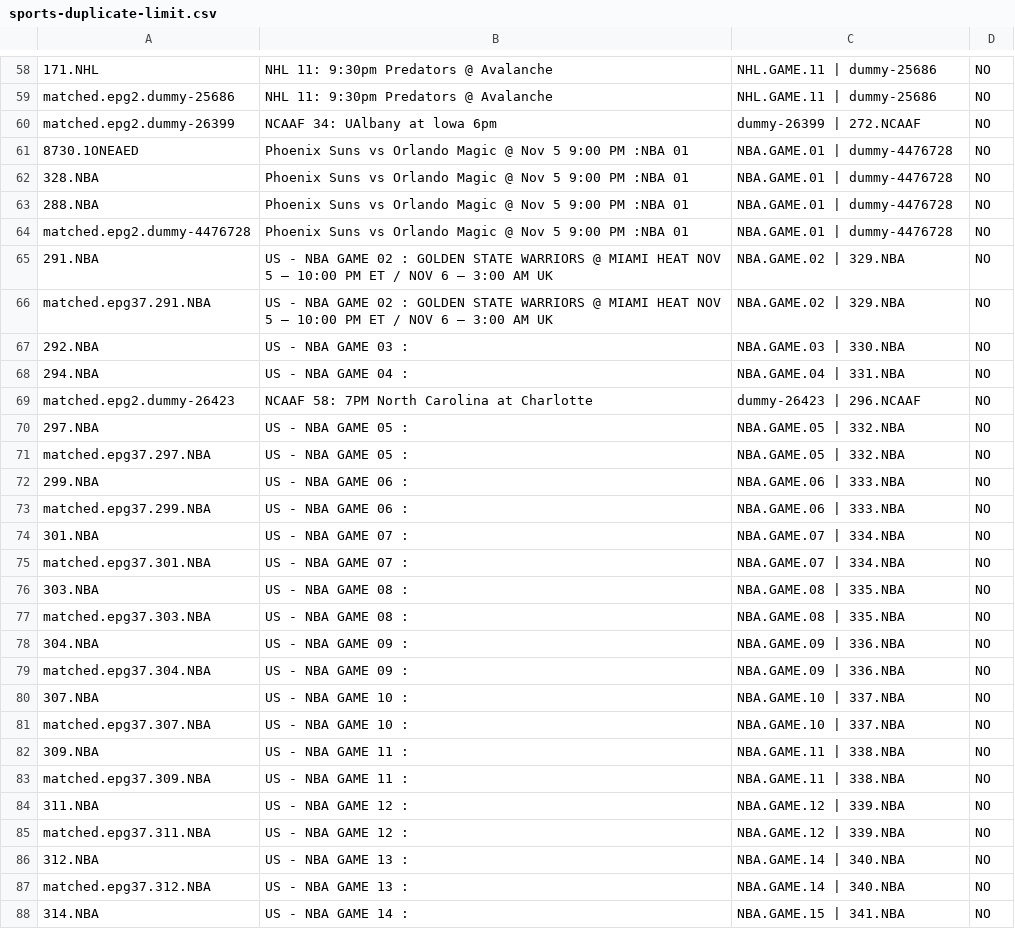
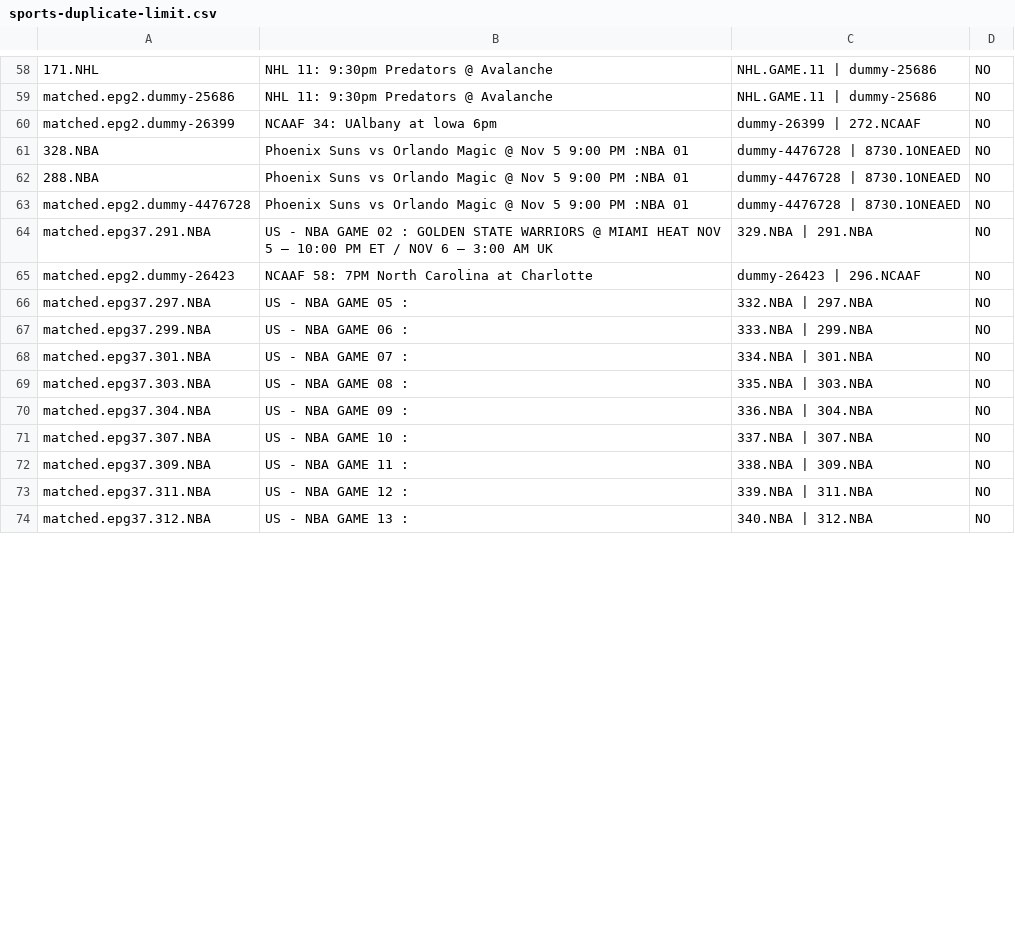
Before and after one commit to 55Corndog1337/My-EPG-v2, a CSV file: reports/sports-duplicate-limit.csv, drawn as a sheet; only a part is shown, gaps mark what is left out; the diff covers the shown part only.

```diff
--- a/reports/sports-duplicate-limit.csv
+++ b/reports/sports-duplicate-limit.csv
@@ -60,29 +60,15 @@ matched.epg2.dummy-25686,NHL 11: 9:30pm Predators @ Avalanche,NHL.GAME.11 | dumm
 matched.epg2.dummy-26399,NCAAF 34: UAlbany at lowa 6pm,dummy-26399 | 272.NCAAF,NO
-8730.1ONEAED,Phoenix Suns vs Orlando Magic @ Nov 5 9:00 PM :NBA  01,NBA.GAME.01 | dummy-4476728,NO
-328.NBA,Phoenix Suns vs Orlando Magic @ Nov 5 9:00 PM :NBA  01,NBA.GAME.01 | dummy-4476728,NO
-288.NBA,Phoenix Suns vs Orlando Magic @ Nov 5 9:00 PM :NBA  01,NBA.GAME.01 | dummy-4476728,NO
-matched.epg2.dummy-4476728,Phoenix Suns vs Orlando Magic @ Nov 5 9:00 PM :NBA  01,NBA.GAME.01 | dummy-4476728,NO
-291.NBA,US - NBA GAME 02 : GOLDEN STATE WARRIORS @ MIAMI HEAT NOV 5 – 10:00 PM ET / NOV 6 – 3:00 AM UK,NBA.GAME.02 | 329.NBA,NO
-matched.epg37.291.NBA,US - NBA GAME 02 : GOLDEN STATE WARRIORS @ MIAMI HEAT NOV 5 – 10:00 PM ET / NOV 6 – 3:00 AM UK,NBA.GAME.02 | 329.NBA,NO
-292.NBA,US - NBA GAME 03 : ,NBA.GAME.03 | 330.NBA,NO
-294.NBA,US - NBA GAME 04 : ,NBA.GAME.04 | 331.NBA,NO
+328.NBA,Phoenix Suns vs Orlando Magic @ Nov 5 9:00 PM :NBA  01,dummy-4476728 | 8730.1ONEAED,NO
+288.NBA,Phoenix Suns vs Orlando Magic @ Nov 5 9:00 PM :NBA  01,dummy-4476728 | 8730.1ONEAED,NO
+matched.epg2.dummy-4476728,Phoenix Suns vs Orlando Magic @ Nov 5 9:00 PM :NBA  01,dummy-4476728 | 8730.1ONEAED,NO
+matched.epg37.291.NBA,US - NBA GAME 02 : GOLDEN STATE WARRIORS @ MIAMI HEAT NOV 5 – 10:00 PM ET / NOV 6 – 3:00 AM UK,329.NBA | 291.NBA,NO
 matched.epg2.dummy-26423,NCAAF 58: 7PM North Carolina at Charlotte,dummy-26423 | 296.NCAAF,NO
-297.NBA,US - NBA GAME 05 : ,NBA.GAME.05 | 332.NBA,NO
-matched.epg37.297.NBA,US - NBA GAME 05 : ,NBA.GAME.05 | 332.NBA,NO
-299.NBA,US - NBA GAME 06 : ,NBA.GAME.06 | 333.NBA,NO
-matched.epg37.299.NBA,US - NBA GAME 06 : ,NBA.GAME.06 | 333.NBA,NO
-301.NBA,US - NBA GAME 07 : ,NBA.GAME.07 | 334.NBA,NO
-matched.epg37.301.NBA,US - NBA GAME 07 : ,NBA.GAME.07 | 334.NBA,NO
-303.NBA,US - NBA GAME 08 : ,NBA.GAME.08 | 335.NBA,NO
-matched.epg37.303.NBA,US - NBA GAME 08 : ,NBA.GAME.08 | 335.NBA,NO
-304.NBA,US - NBA GAME 09 : ,NBA.GAME.09 | 336.NBA,NO
-matched.epg37.304.NBA,US - NBA GAME 09 : ,NBA.GAME.09 | 336.NBA,NO
-307.NBA,US - NBA GAME 10 : ,NBA.GAME.10 | 337.NBA,NO
-matched.epg37.307.NBA,US - NBA GAME 10 : ,NBA.GAME.10 | 337.NBA,NO
-309.NBA,US - NBA GAME 11 : ,NBA.GAME.11 | 338.NBA,NO
-matched.epg37.309.NBA,US - NBA GAME 11 : ,NBA.GAME.11 | 338.NBA,NO
-311.NBA,US - NBA GAME 12 : ,NBA.GAME.12 | 339.NBA,NO
-matched.epg37.311.NBA,US - NBA GAME 12 : ,NBA.GAME.12 | 339.NBA,NO
-312.NBA,US - NBA GAME 13 : ,NBA.GAME.14 | 340.NBA,NO
-matched.epg37.312.NBA,US - NBA GAME 13 : ,NBA.GAME.14 | 340.NBA,NO
-314.NBA,US - NBA GAME 14 : ,NBA.GAME.15 | 341.NBA,NO
+matched.epg37.297.NBA,US - NBA GAME 05 : ,332.NBA | 297.NBA,NO
+matched.epg37.299.NBA,US - NBA GAME 06 : ,333.NBA | 299.NBA,NO
+matched.epg37.301.NBA,US - NBA GAME 07 : ,334.NBA | 301.NBA,NO
+matched.epg37.303.NBA,US - NBA GAME 08 : ,335.NBA | 303.NBA,NO
+matched.epg37.304.NBA,US - NBA GAME 09 : ,336.NBA | 304.NBA,NO
+matched.epg37.307.NBA,US - NBA GAME 10 : ,337.NBA | 307.NBA,NO
+matched.epg37.309.NBA,US - NBA GAME 11 : ,338.NBA | 309.NBA,NO
+matched.epg37.311.NBA,US - NBA GAME 12 : ,339.NBA | 311.NBA,NO
+matched.epg37.312.NBA,US - NBA GAME 13 : ,340.NBA | 312.NBA,NO
```
Also changed, not shown: 1 removed row and 2 edited cells elsewhere in this file, reports/coverage.csv, reports/missing-id-suggestions.csv, 6 other files.
